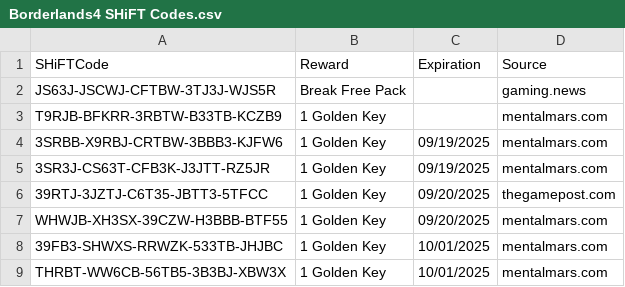
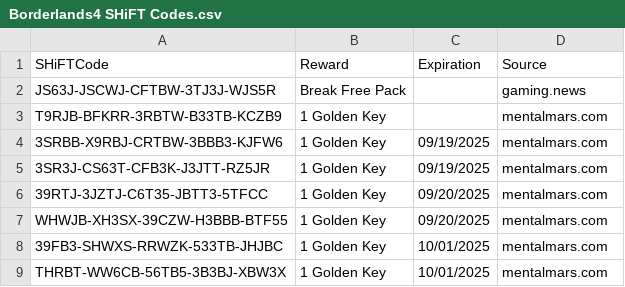
Before and after one commit to VinceCarbone/Borderlands4-SHiFTCodes, a CSV file: Borderlands4 SHiFT Codes.csv, drawn as a sheet.

Commit message:
SHiFT code update 09/18/2025

```diff
--- a/Borderlands4 SHiFT Codes.csv
+++ b/Borderlands4 SHiFT Codes.csv
@@ -5,3 +5,3 @@
 "3SR3J-CS63T-CFB3K-J3JTT-RZ5JR","1 Golden Key","09/19/2025","mentalmars.com"
-"39RTJ-3JZTJ-C6T35-JBTT3-5TFCC","1 Golden Key","09/20/2025","thegamepost.com"
+"39RTJ-3JZTJ-C6T35-JBTT3-5TFCC","1 Golden Key","09/20/2025","mentalmars.com"
 "WHWJB-XH3SX-39CZW-H3BBB-BTF55","1 Golden Key","09/20/2025","mentalmars.com"
```
